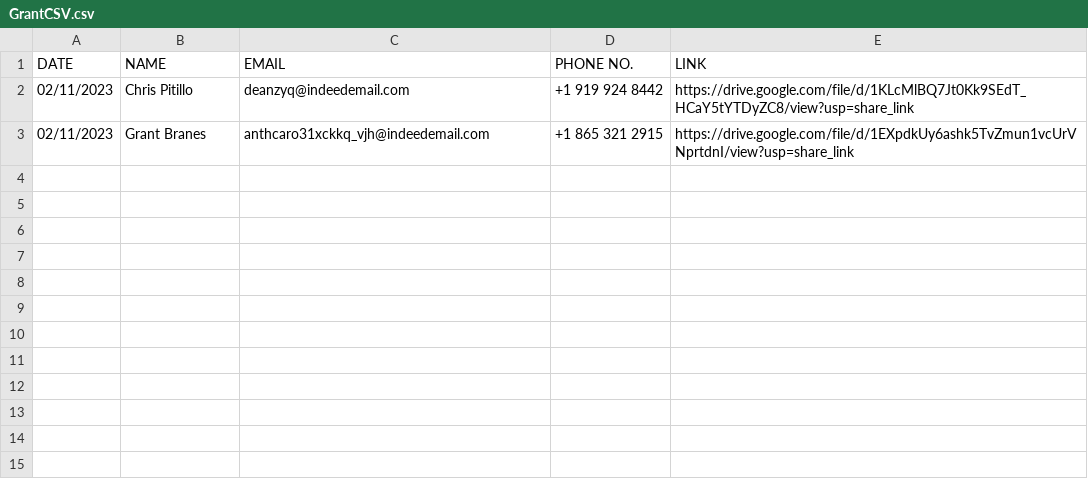
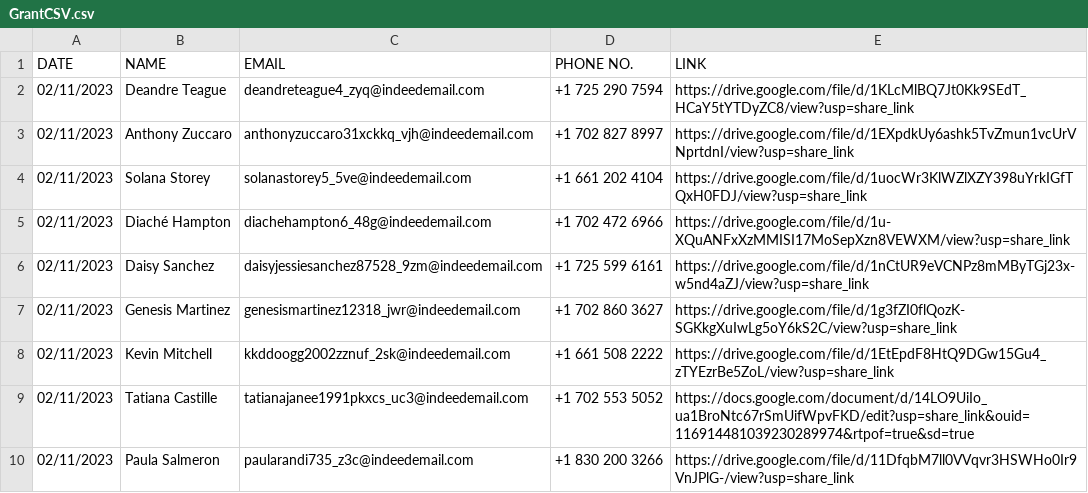
Before and after one commit to SierraActual/Text-Bot, a CSV file: GrantCSV.csv, drawn as a sheet.

```diff
--- a/GrantCSV.csv
+++ b/GrantCSV.csv
@@ -1,3 +1,10 @@
 DATE,NAME ,EMAIL ,PHONE NO.,LINK
-02/11/2023,Chris Pitillo,deanzyq@indeedemail.com,+1 919 924 8442,https://drive.google.com/file/d/1KLcMlBQ7Jt0Kk9SEdT_HCaY5tYTDyZC8/view?usp=share_link
-02/11/2023,Grant Branes,anthcaro31xckkq_vjh@indeedemail.com,+1 865 321 2915,https://drive.google.com/file/d/1EXpdkUy6ashk5TvZmun1vcUrVNprtdnI/view?usp=share_link
+02/11/2023,Deandre Teague,deandreteague4_zyq@indeedemail.com,+1 725 290 7594,https://drive.google.com/file/d/1KLcMlBQ7Jt0Kk9SEdT_HCaY5tYTDyZC8/view?usp=share_link
+02/11/2023,Anthony Zuccaro,anthonyzuccaro31xckkq_vjh@indeedemail.com,+1 702 827 8997,https://drive.google.com/file/d/1EXpdkUy6ashk5TvZmun1vcUrVNprtdnI/view?usp=share_link
+02/11/2023,Solana Storey,solanastorey5_5ve@indeedemail.com,+1 661 202 4104,https://drive.google.com/file/d/1uocWr3KlWZlXZY398uYrkIGfTQxH0FDJ/view?usp=share_link
+02/11/2023,Diaché Hampton,diachehampton6_48g@indeedemail.com,+1 702 472 6966,https://drive.google.com/file/d/1u-XQuANFxXzMMISI17MoSepXzn8VEWXM/view?usp=share_link
+02/11/2023,Daisy Sanchez,daisyjessiesanchez87528_9zm@indeedemail.com,+1 725 599 6161,https://drive.google.com/file/d/1nCtUR9eVCNPz8mMByTGj23x-w5nd4aZJ/view?usp=share_link
+02/11/2023,Genesis Martinez,genesismartinez12318_jwr@indeedemail.com,+1 702 860 3627,https://drive.google.com/file/d/1g3fZI0flQozK-SGKkgXuIwLg5oY6kS2C/view?usp=share_link
+02/11/2023,Kevin Mitchell,kkddoogg2002zznuf_2sk@indeedemail.com,+1 661 508 2222,https://drive.google.com/file/d/1EtEpdF8HtQ9DGw15Gu4_zTYEzrBe5ZoL/view?usp=share_link
+02/11/2023,Tatiana Castille,tatianajanee1991pkxcs_uc3@indeedemail.com,+1 702 553 5052,https://docs.google.com/document/d/14LO9UiIo_ua1BroNtc67rSmUifWpvFKD/edit?usp=share_link&ouid=116914481039230289974&rtpof=true&sd=true
+02/11/2023,Paula Salmeron,paularandi735_z3c@indeedemail.com,+1 830 200 3266,https://drive.google.com/file/d/11DfqbM7ll0VVqvr3HSWHo0Ir9VnJPlG-/view?usp=share_link
```
Also changed, not shown: 2 other files.
